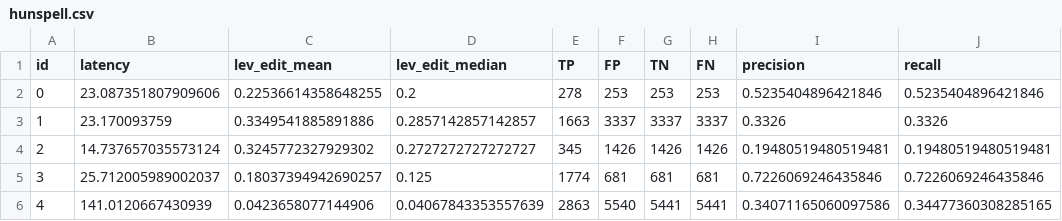
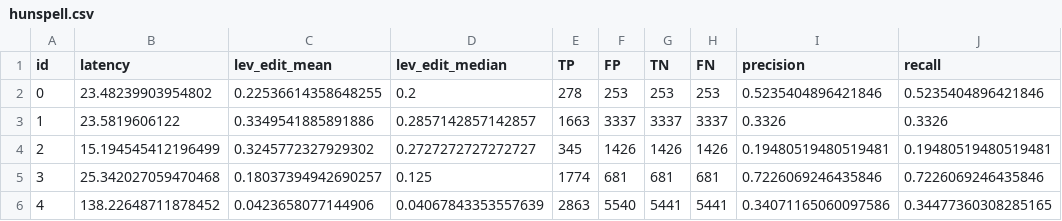
Before and after one commit to dec0dedd/jetbrains-writing-assistance, a CSV file: metric_data/hunspell.csv, drawn as a sheet; only a part is shown; the diff names each change by its address in the sheet, - before the commit and + after, or states it on an @@ line.

```diff
--- a/metric_data/hunspell.csv
+++ b/metric_data/hunspell.csv
-B2 (latency): 23.087351807909606
+B2 (latency): 23.48239903954802
-B3 (latency): 23.170093759
+B3 (latency): 23.5819606122
-B4 (latency): 14.737657035573124
+B4 (latency): 15.194545412196499
-B5 (latency): 25.712005989002037
+B5 (latency): 25.342027059470468
-B6 (latency): 141.0120667430939
+B6 (latency): 138.22648711878452
```
Also changed, not shown: average_values.csv, metric_data/pyspell.csv, 8 other files.
